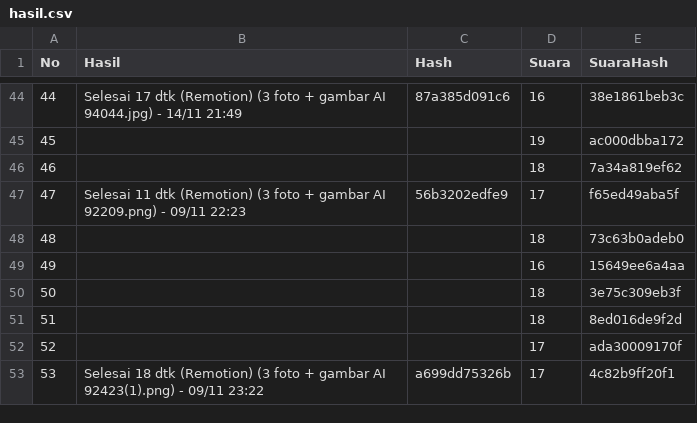
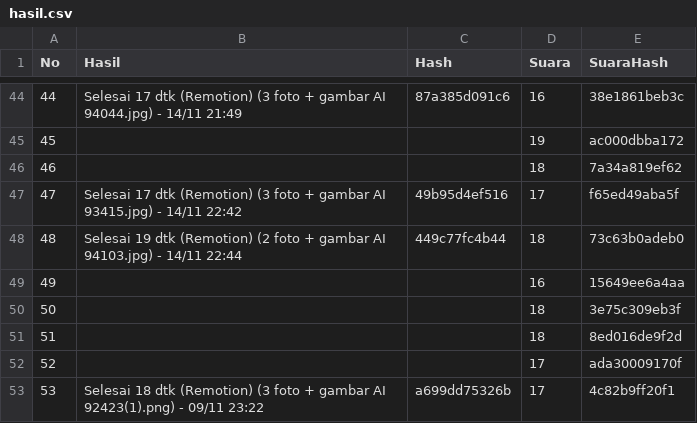
Before and after one commit to richbrillian/affiliate-konten, a CSV file: output/hasil.csv, drawn as a sheet; only a part is shown, gaps mark what is left out.

```diff
--- a/output/hasil.csv
+++ b/output/hasil.csv
@@ -46,4 +46,4 @@ No,Hasil,Hash,Suara,SuaraHash
 46,,,18,7a34a819ef62
-47,Selesai 11 dtk (Remotion) (3 foto + gambar AI 92209.png) - 09/11 22:23,56b3202edfe9,17,f65ed49aba5f
-48,,,18,73c63b0adeb0
+47,Selesai 17 dtk (Remotion) (3 foto + gambar AI 93415.jpg) - 14/11 22:42,49b95d4ef516,17,f65ed49aba5f
+48,Selesai 19 dtk (Remotion) (2 foto + gambar AI 94103.jpg) - 14/11 22:44,449c77fc4b44,18,73c63b0adeb0
 49,,,16,15649ee6a4aa
```
Also changed, not shown: 3 other files.
